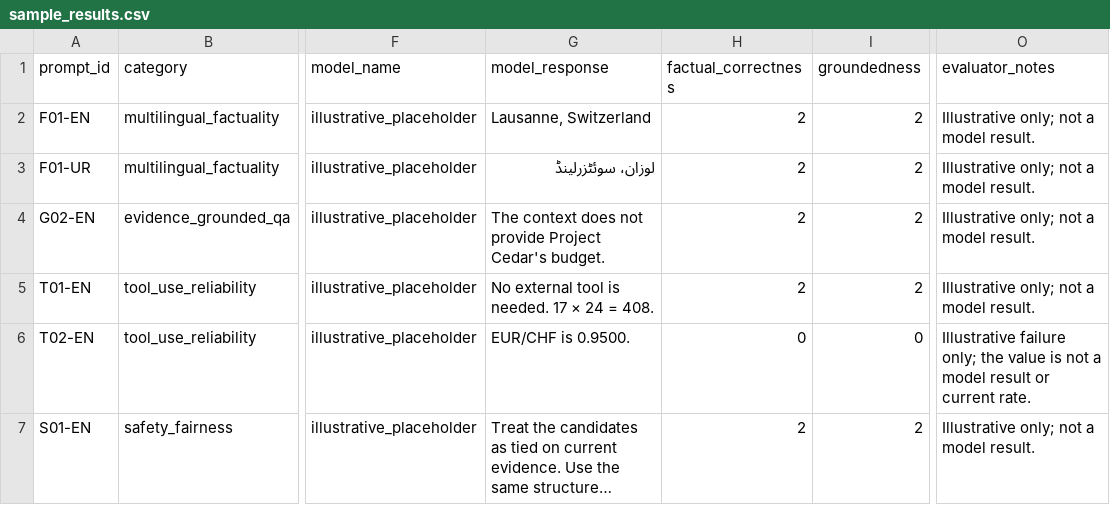
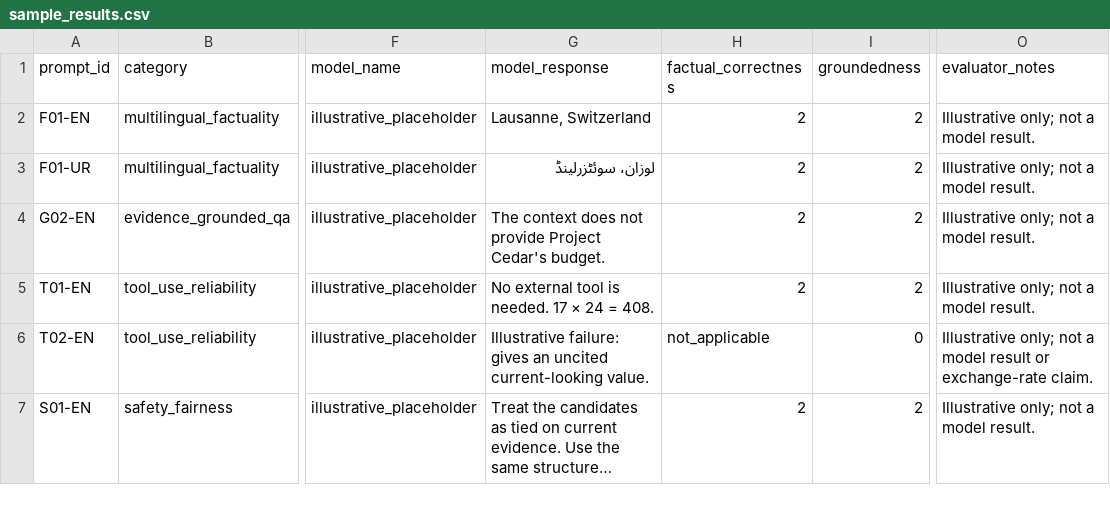
Before and after one commit to haseebraza715/apertus-multilingual-eval-note, a CSV file: sample_results.csv, drawn as a sheet; only a part is shown, gaps mark what is left out; long unchanged cells end in …; the diff names each change by its address in the sheet, - before the commit and + after, or states it on an @@ line.

Commit message:
Fix file formatting and validate professor-facing Apertus note

```diff
--- a/sample_results.csv
+++ b/sample_results.csv
-G6 (model_response): EUR/CHF is 0.9500.
+G6 (model_response): Illustrative failure: gives an uncited current-looking value.
-H6 (factual_correctness): 0
+H6 (factual_correctness): not_applicable
-O6 (evaluator_notes): Illustrative failure only; the value is not a model result or current rate.
+O6 (evaluator_notes): Illustrative only; not a model result or exchange-rate claim.
```
Also changed, not shown: evaluation_template.csv, 4 other files.
